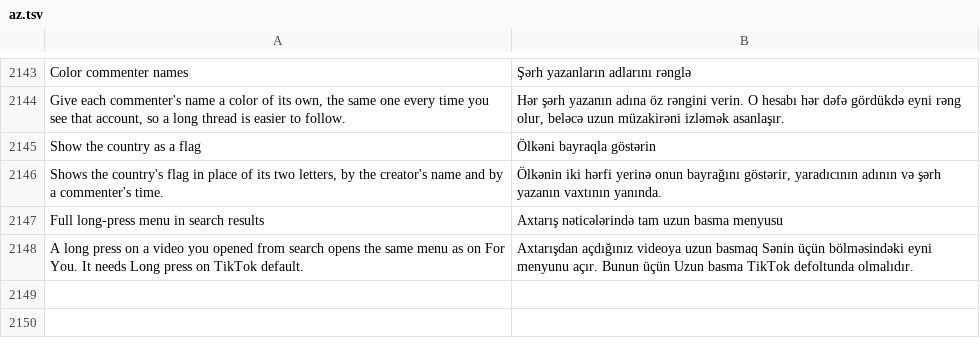
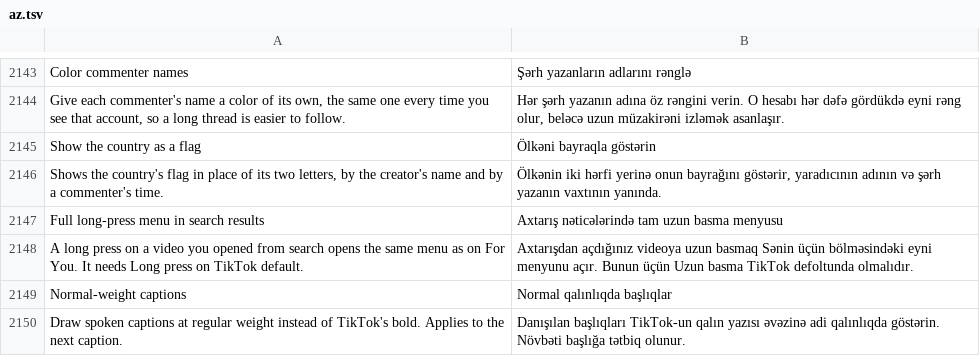
Before and after one commit to Nezumi-2711/HushFeed, a TSV file: extensions/tiktok/src/main/l10n/az.tsv, drawn as a sheet; only a part is shown, gaps mark what is left out.

```diff
--- a/extensions/tiktok/src/main/l10n/az.tsv
+++ b/extensions/tiktok/src/main/l10n/az.tsv
@@ -2148 +2148,3 @@ Full long-press menu in search results	Axtarış nəticələrində tam uzun basm
 A long press on a video you opened from search opens the same menu as on For You. It needs Long press on TikTok default.	Axtarışdan açdığınız videoya uzun basmaq Sənin üçün bölməsindəki eyni menyunu açır. Bunun üçün Uzun basma TikTok defoltunda olmalıdır.
+Normal-weight captions	Normal qalınlıqda başlıqlar
+Draw spoken captions at regular weight instead of TikTok's bold. Applies to the next caption.	Danışılan başlıqları TikTok-un qalın yazısı əvəzinə adi qalınlıqda göstərin. Növbəti başlığa tətbiq olunur.
```
Also changed, not shown: extensions/tiktok/src/main/l10n/de.tsv, extensions/tiktok/src/main/l10n/es.tsv, 28 other files.
